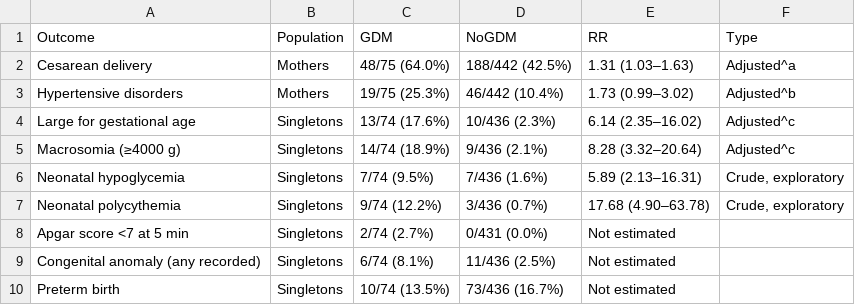
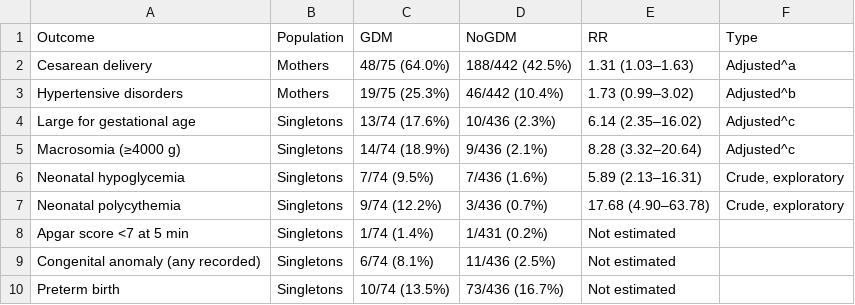
Before and after one commit to santiagopediatra/dmg-quito-gdm-analysis, a CSV file: resultados/final_tabla4.csv, drawn as a sheet.

```diff
--- a/resultados/final_tabla4.csv
+++ b/resultados/final_tabla4.csv
@@ -7,3 +7,3 @@
 "Neonatal polycythemia","Singletons","9/74 (12.2%)","3/436 (0.7%)","17.68 (4.90–63.78)","Crude, exploratory"
-"Apgar score <7 at 5 min","Singletons","2/74 (2.7%)","0/431 (0.0%)","Not estimated",""
+"Apgar score <7 at 5 min","Singletons","1/74 (1.4%)","1/431 (0.2%)","Not estimated",""
 "Congenital anomaly (any recorded)","Singletons","6/74 (8.1%)","11/436 (2.5%)","Not estimated",""
```
Also changed, not shown: resultados/final_sens_definicion.csv, 2 other files.
